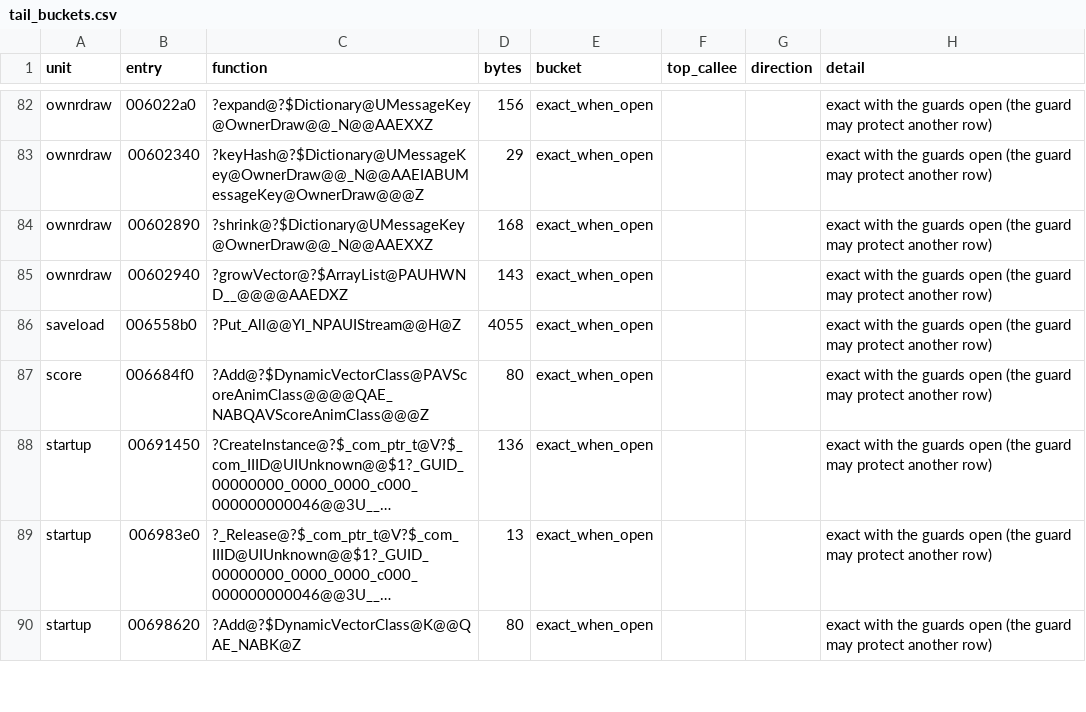
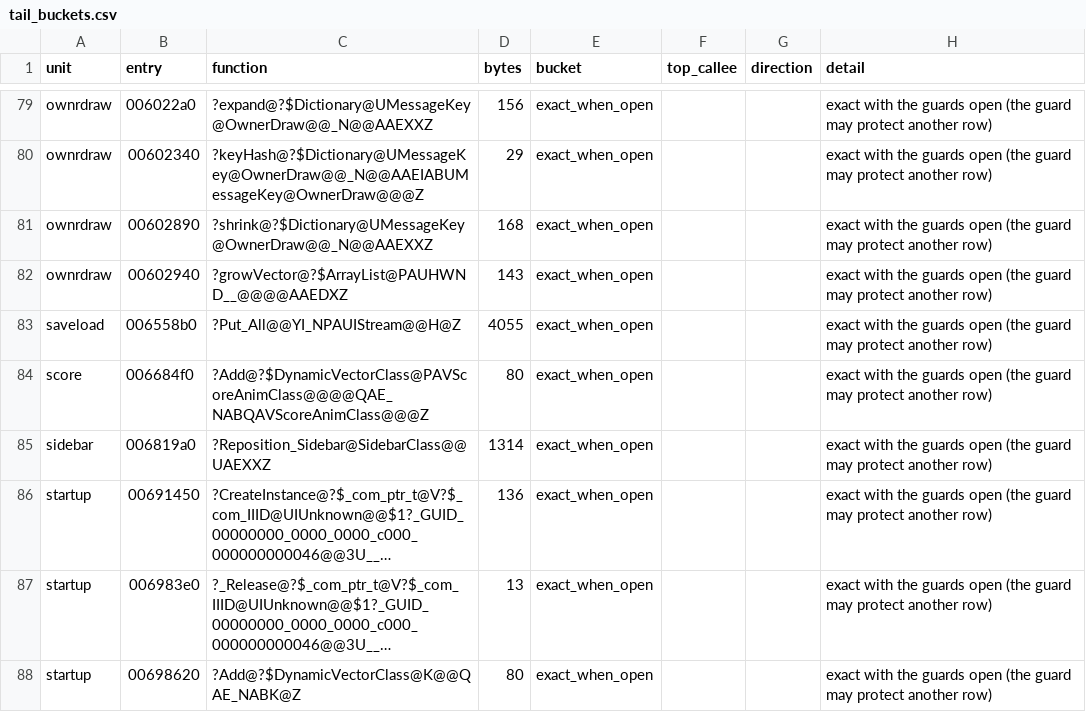
Before and after one commit to meastes/redalert2-decomp, a CSV file: rebuild/manifest/tail_buckets.csv, drawn as a sheet; only a part is shown, gaps mark what is left out; long unchanged cells end in …; the diff covers the shown part only; the diff names each change by its address in the sheet, - before the commit and + after, or states it on an @@ line.

```diff
--- a/rebuild/manifest/tail_buckets.csv
+++ b/rebuild/manifest/tail_buckets.csv
+row 85: sidebar | 006819a0 | ?Reposition_Sidebar@SidebarClass@@UAEXXZ | 1314 | exact_when_open |  |  | exact with the guards open (the guard may protect another row)
```
Also changed, not shown: 1 added row, 20 removed rows and 5 edited cells elsewhere in this file, rebuild/manifest/no_draft_queue.csv, rebuild/manifest/progress.csv, 23 other files.
